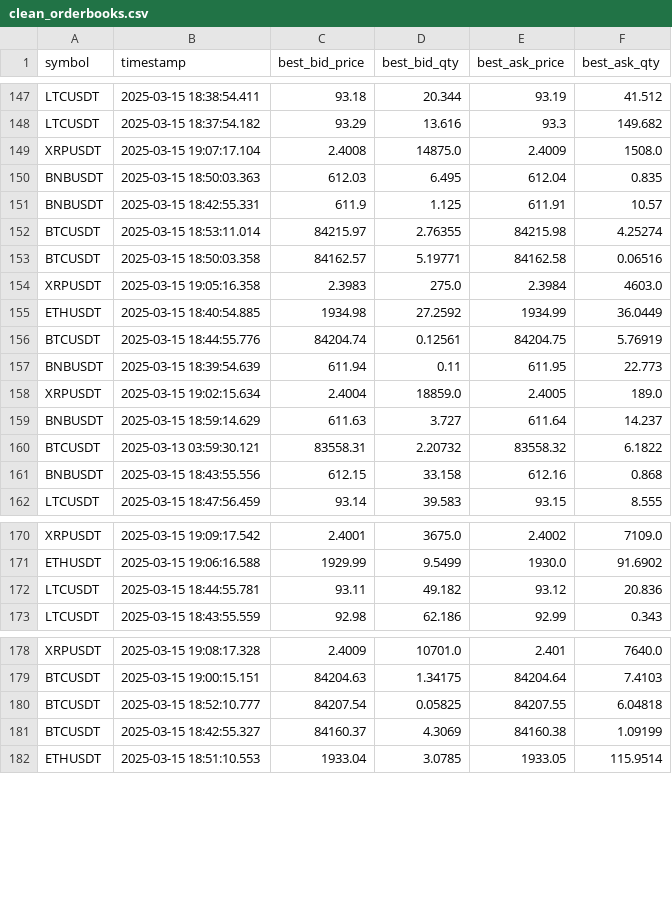
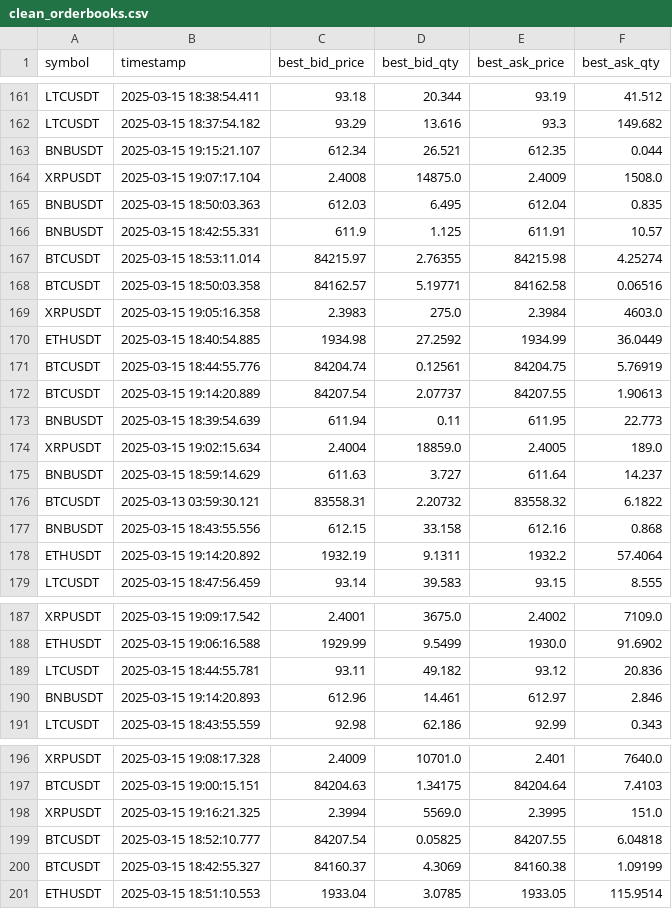
Before and after one commit to AJ112103/IML-MidtermProject, a CSV file: data/processed/clean_orderbooks.csv, drawn as a sheet; only a part is shown, gaps mark what is left out; the diff covers the shown part only.

```diff
--- a/data/processed/clean_orderbooks.csv
+++ b/data/processed/clean_orderbooks.csv
@@ -148,2 +162,3 @@ LTCUSDT,2025-03-15 18:38:54.411,93.18,20.344,93.19,41.512
 LTCUSDT,2025-03-15 18:37:54.182,93.29,13.616,93.3,149.682
+BNBUSDT,2025-03-15 19:15:21.107,612.34,26.521,612.35,0.044
 XRPUSDT,2025-03-15 19:07:17.104,2.4008,14875.0,2.4009,1508.0
@@ -156,2 +171,3 @@ ETHUSDT,2025-03-15 18:40:54.885,1934.98,27.2592,1934.99,36.0449
 BTCUSDT,2025-03-15 18:44:55.776,84204.74,0.12561,84204.75,5.76919
+BTCUSDT,2025-03-15 19:14:20.889,84207.54,2.07737,84207.55,1.90613
 BNBUSDT,2025-03-15 18:39:54.639,611.94,0.11,611.95,22.773
@@ -161,2 +177,3 @@ BTCUSDT,2025-03-13 03:59:30.121,83558.31,2.20732,83558.32,6.1822
 BNBUSDT,2025-03-15 18:43:55.556,612.15,33.158,612.16,0.868
+ETHUSDT,2025-03-15 19:14:20.892,1932.19,9.1311,1932.2,57.4064
 LTCUSDT,2025-03-15 18:47:56.459,93.14,39.583,93.15,8.555
@@ -172,2 +189,3 @@ ETHUSDT,2025-03-15 19:06:16.588,1929.99,9.5499,1930.0,91.6902
 LTCUSDT,2025-03-15 18:44:55.781,93.11,49.182,93.12,20.836
+BNBUSDT,2025-03-15 19:14:20.893,612.96,14.461,612.97,2.846
 LTCUSDT,2025-03-15 18:43:55.559,92.98,62.186,92.99,0.343
@@ -179,2 +197,3 @@ XRPUSDT,2025-03-15 19:08:17.328,2.4009,10701.0,2.401,7640.0
 BTCUSDT,2025-03-15 19:00:15.151,84204.63,1.34175,84204.64,7.4103
+XRPUSDT,2025-03-15 19:16:21.325,2.3994,5569.0,2.3995,151.0
 BTCUSDT,2025-03-15 18:52:10.777,84207.54,0.05825,84207.55,6.04818
```
Also changed, not shown: 15 added rows elsewhere in this file, data/processed/features_orderbooks.csv, data/processed/test_data.csv, 15 other files.
